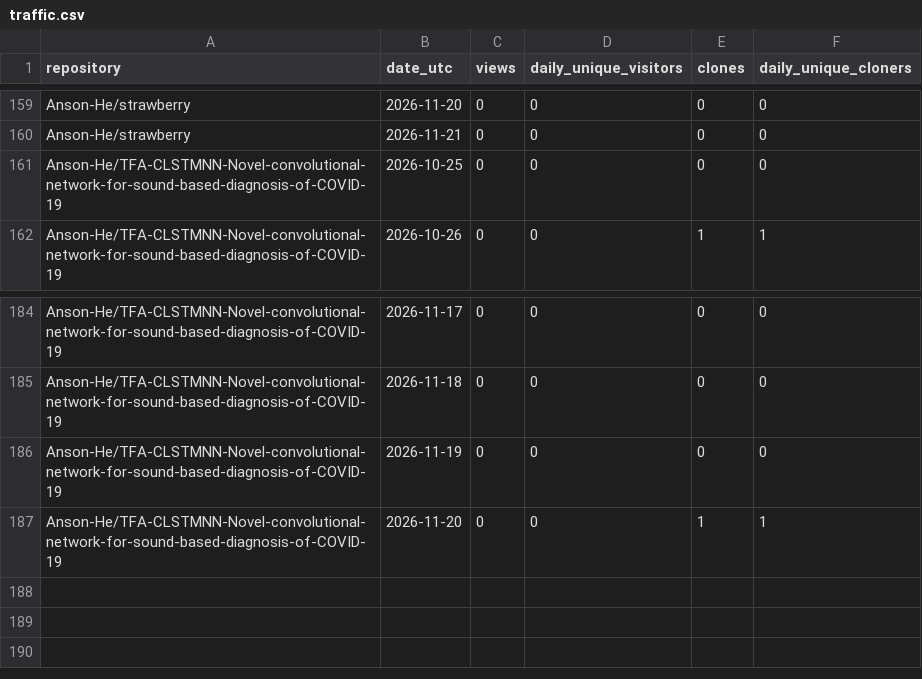
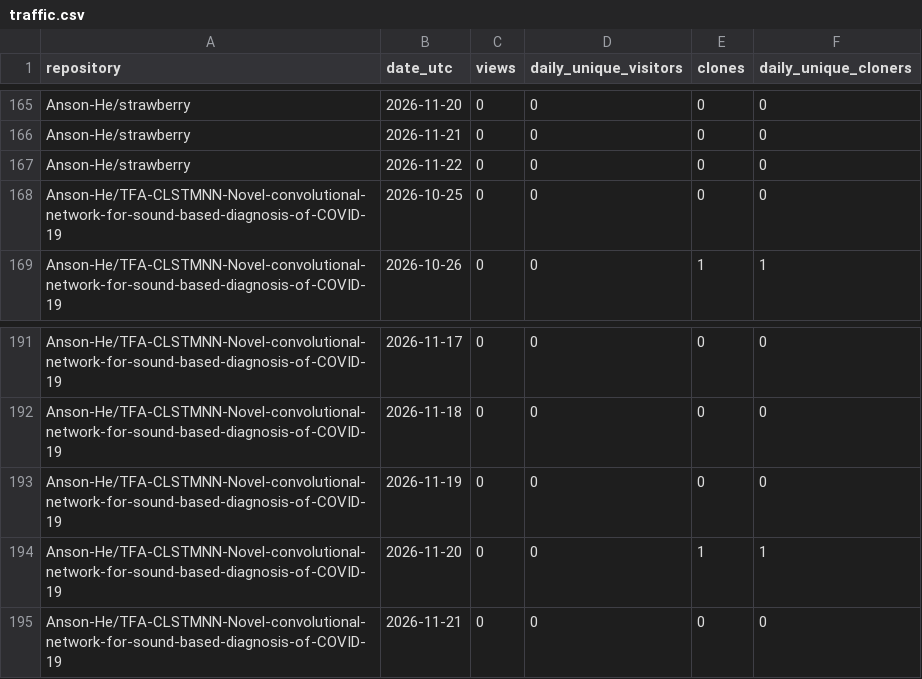
Before and after one commit to Anson-He/github-traffic-vault, a CSV file: data/traffic.csv, drawn as a sheet; only a part is shown, gaps mark what is left out; the diff covers the shown part only.

```diff
--- a/data/traffic.csv
+++ b/data/traffic.csv
@@ -160,2 +166,3 @@ Anson-He/strawberry,2026-11-20,0,0,0,0
 Anson-He/strawberry,2026-11-21,0,0,0,0
+Anson-He/strawberry,2026-11-22,0,0,0,0
 Anson-He/TFA-CLSTMNN-Novel-convolutional-network-for-sound-based-diagnosis-of-COVID-19,2026-10-25,0,0,0,0
@@ -187 +194,2 @@ Anson-He/TFA-CLSTMNN-Novel-convolutional-network-for-sound-based-diagnosis-of-CO
 Anson-He/TFA-CLSTMNN-Novel-convolutional-network-for-sound-based-diagnosis-of-COVID-19,2026-11-20,0,0,1,1
+Anson-He/TFA-CLSTMNN-Novel-convolutional-network-for-sound-based-diagnosis-of-COVID-19,2026-11-21,0,0,0,0
```
Also changed, not shown: 6 added rows elsewhere in this file, 9 other files.
